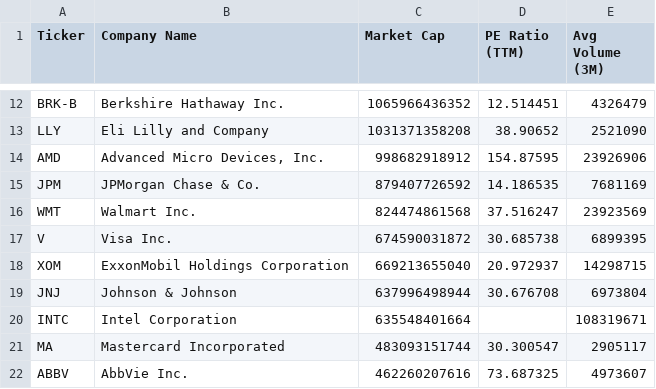
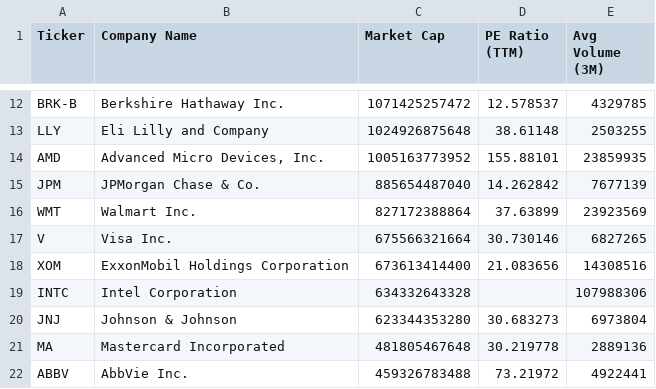
Before and after one commit to NK-Mikey/Stock-Market-Dashboard, a CSV file: data/fundamentals.csv, drawn as a sheet; only a part is shown, gaps mark what is left out; removed rows and columns are numbered as before the commit, all else as after; the diff covers the shown part only; the diff names each change by its address in the sheet, - before the commit and + after, or states it on an @@ line.

```diff
--- a/data/fundamentals.csv
+++ b/data/fundamentals.csv
-C12 (Market Cap): 1065966436352
+C12 (Market Cap): 1071425257472
-D12 (PE Ratio (TTM)): 12.514451
+D12 (PE Ratio (TTM)): 12.578537
-E12 (Avg Volume (3M)): 4326479
+E12 (Avg Volume (3M)): 4329785
-C13 (Market Cap): 1031371358208
+C13 (Market Cap): 1024926875648
-D13 (PE Ratio (TTM)): 38.90652
+D13 (PE Ratio (TTM)): 38.61148
-E13 (Avg Volume (3M)): 2521090
+E13 (Avg Volume (3M)): 2503255
-C14 (Market Cap): 998682918912
+C14 (Market Cap): 1005163773952
-D14 (PE Ratio (TTM)): 154.87595
+D14 (PE Ratio (TTM)): 155.88101
-E14 (Avg Volume (3M)): 23926906
+E14 (Avg Volume (3M)): 23859935
-C15 (Market Cap): 879407726592
+C15 (Market Cap): 885654487040
-D15 (PE Ratio (TTM)): 14.186535
+D15 (PE Ratio (TTM)): 14.262842
-E15 (Avg Volume (3M)): 7681169
+E15 (Avg Volume (3M)): 7677139
-C16 (Market Cap): 824474861568
+C16 (Market Cap): 827172388864
-D16 (PE Ratio (TTM)): 37.516247
+D16 (PE Ratio (TTM)): 37.63899
-C17 (Market Cap): 674590031872
+C17 (Market Cap): 675566321664
-D17 (PE Ratio (TTM)): 30.685738
+D17 (PE Ratio (TTM)): 30.730146
-E17 (Avg Volume (3M)): 6899395
+E17 (Avg Volume (3M)): 6827265
-C18 (Market Cap): 669213655040
+C18 (Market Cap): 673613414400
-D18 (PE Ratio (TTM)): 20.972937
+D18 (PE Ratio (TTM)): 21.083656
-E18 (Avg Volume (3M)): 14298715
+E18 (Avg Volume (3M)): 14308516
+row 19: INTC | Intel Corporation | 634332643328 |  | 107988306
-C20 (Market Cap): 637996498944
+C20 (Market Cap): 623344353280
-D20 (PE Ratio (TTM)): 30.676708
+D20 (PE Ratio (TTM)): 30.683273
-row 20: INTC | Intel Corporation | 635548401664 |  | 108319671
-C21 (Market Cap): 483093151744
+C21 (Market Cap): 481805467648
-D21 (PE Ratio (TTM)): 30.300547
+D21 (PE Ratio (TTM)): 30.219778
-E21 (Avg Volume (3M)): 2905117
+E21 (Avg Volume (3M)): 2889136
-C22 (Market Cap): 462260207616
+C22 (Market Cap): 459326783488
-D22 (PE Ratio (TTM)): 73.687325
+D22 (PE Ratio (TTM)): 73.21972
-E22 (Avg Volume (3M)): 4973607
+E22 (Avg Volume (3M)): 4922441
```
Also changed, not shown: 1 added row, 1 removed row and 39 edited cells elsewhere in this file, data/dim_stock.csv, 1 other file.
